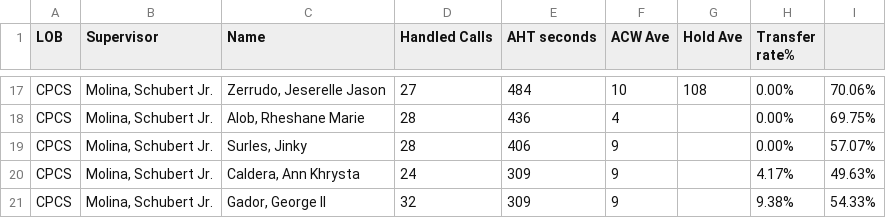
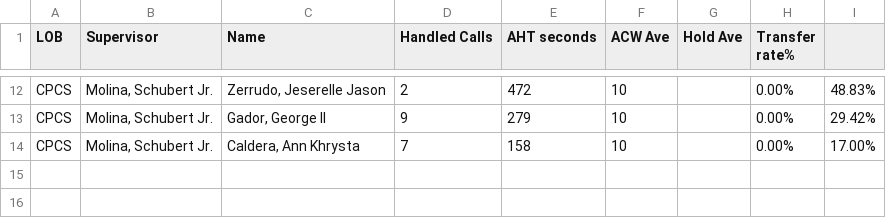
Before and after one commit to CGS-J/CPCS-AHT, a CSV file: cpcs.csv, drawn as a sheet; only a part is shown, gaps mark what is left out; removed rows and columns are numbered as before the commit, all else as after; the diff covers the shown part only; the diff names each change by its address in the sheet, - before the commit and + after, or states it on an @@ line.

```diff
--- a/cpcs.csv
+++ b/cpcs.csv
-D12 (Handled Calls): 27
+D12 (Handled Calls): 2
-E12 (AHT seconds): 484
+E12 (AHT seconds): 472
-G12 (Hold Ave): 108
+G12 (Hold Ave): (empty)
-I12: 70.06%
+I12: 48.83%
-row 18: CPCS | Molina, Schubert Jr. | Alob, Rheshane Marie | 28 | 436 | 4 |  | 0.00% | 69.75%
-row 19: CPCS | Molina, Schubert Jr. | Surles, Jinky | 28 | 406 | 9 |  | 0.00% | 57.07%
-row 20: CPCS | Molina, Schubert Jr. | Caldera, Ann Khrysta | 24 | 309 | 9 |  | 4.17% | 49.63%
-D13 (Handled Calls): 32
+D13 (Handled Calls): 9
-E13 (AHT seconds): 309
+E13 (AHT seconds): 279
-F13 (ACW Ave): 9
+F13 (ACW Ave): 10
-H13 (Transfer rate%): 9.38%
+H13 (Transfer rate%): 0.00%
-I13: 54.33%
+I13: 29.42%
+row 14: CPCS | Molina, Schubert Jr. | Caldera, Ann Khrysta | 7 | 158 | 10 |  | 0.00% | 17.00%
```
Also changed, not shown: 6 added rows, 11 removed rows and 15 edited cells elsewhere in this file, cpcsAHT.csv.
